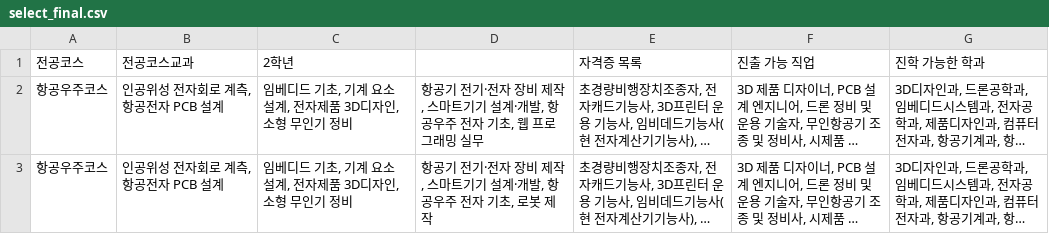
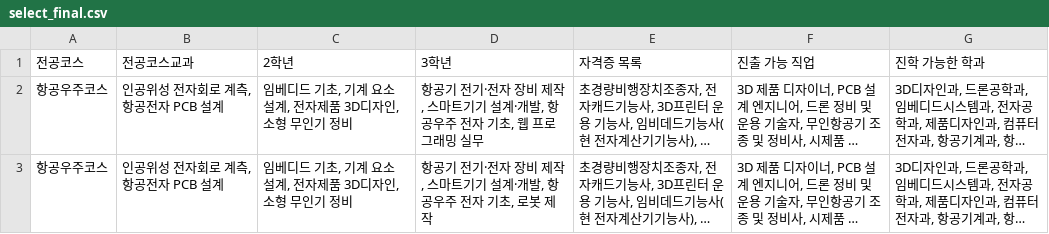
Before and after one commit to songsazang/itelewebapp, a CSV file: select_final.csv, drawn as a sheet; only a part is shown; long unchanged cells end in …; the diff names each change by its address in the sheet, - before the commit and + after, or states it on an @@ line.

Commit message:
Add files via upload

```diff
--- a/select_final.csv
+++ b/select_final.csv
-D1: (empty)
+D1: 3학년
```
